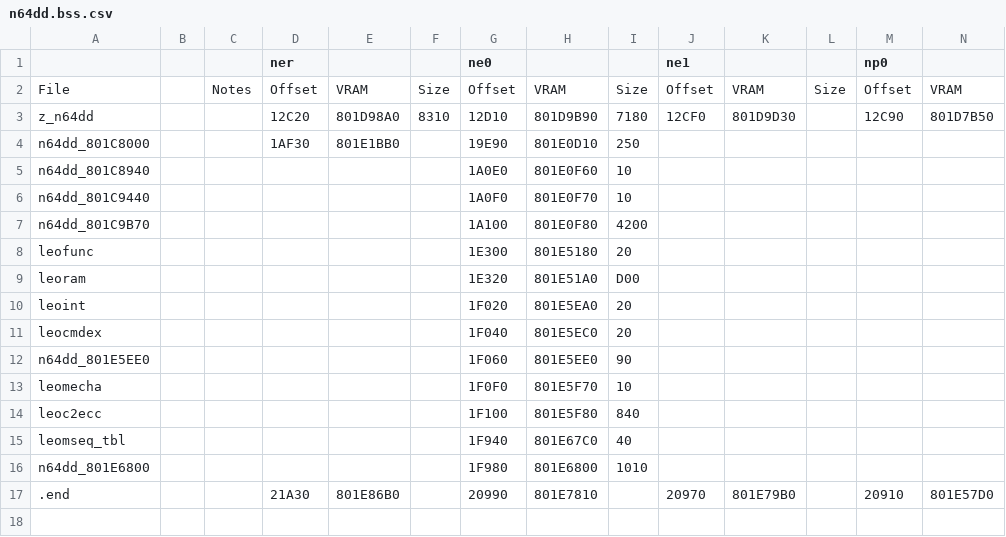
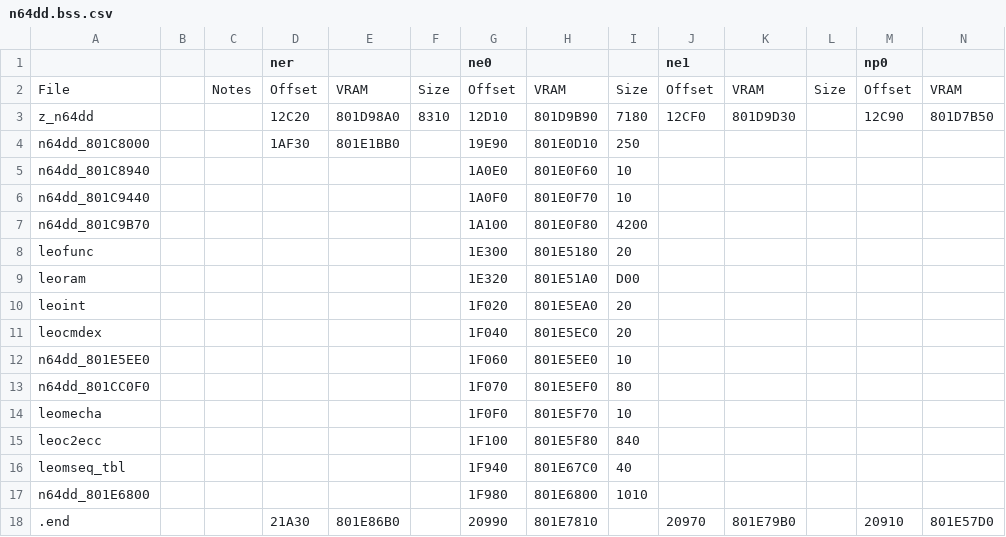
Before and after one commit to Decompollaborate/n64dd, a CSV file: oot/tables/n64dd.bss.csv, drawn as a sheet; only a part is shown; rows hold the shown columns only; the diff names each change by its address in the sheet, - before the commit and + after, or states it on an @@ line.

```diff
--- a/oot/tables/n64dd.bss.csv
+++ b/oot/tables/n64dd.bss.csv
-I12: 90
+I12: 10
+row 13: n64dd_801CC0F0 |  |  |  |  |  | 1F070 | 801E5EF0 | 80
```
Also changed, not shown: oot/ne0/tables/files_n64dd.csv, oot/ner/tables/files_n64dd.csv, 2 other files.
